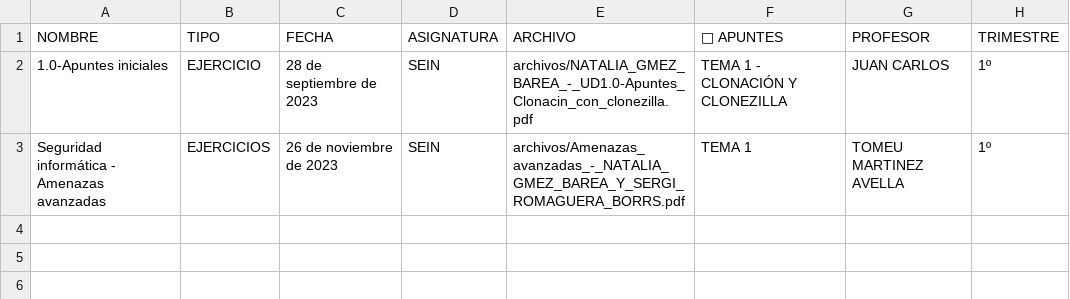
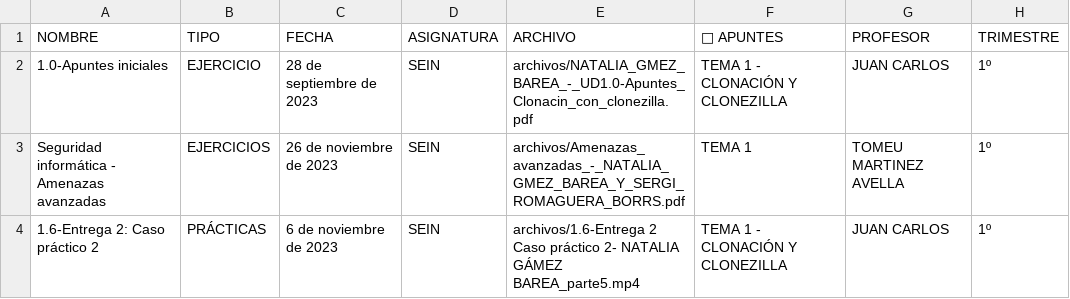
Before and after one commit to nataliagamezbarea/grados_informaticos_public, a CSV file: EJERCICIOS_PRACTICAS_PROYECTOS.csv, drawn as a sheet.

Commit message:
Publicar SEIN - practicas

```diff
--- a/EJERCICIOS_PRACTICAS_PROYECTOS.csv
+++ b/EJERCICIOS_PRACTICAS_PROYECTOS.csv
@@ -3 +3,2 @@
 "Seguridad informática - Amenazas avanzadas","EJERCICIOS","26 de noviembre de 2023","SEIN","archivos/Amenazas_avanzadas_-_NATALIA_GMEZ_BAREA_Y_SERGI_ROMAGUERA_BORRS.pdf","TEMA 1","TOMEU MARTINEZ AVELLA","1º"
+"1.6-Entrega 2: Caso práctico 2","PRÁCTICAS","6 de noviembre de 2023","SEIN","archivos/1.6-Entrega 2 Caso práctico 2- NATALIA GÁMEZ BAREA_parte5.mp4","TEMA 1 - CLONACIÓN Y CLONEZILLA","JUAN CARLOS","1º"
```
